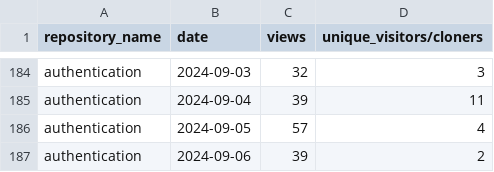
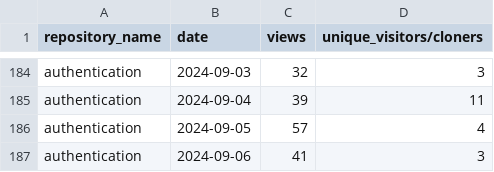
Before and after one commit to jpmorgan-payments/authentication, a CSV file: metrics/traffic-stats-sorted.csv, drawn as a sheet; only a part is shown, gaps mark what is left out.

```diff
--- a/metrics/traffic-stats-sorted.csv
+++ b/metrics/traffic-stats-sorted.csv
@@ -186,2 +186,2 @@ authentication,2024-09-04,39,11
 authentication,2024-09-05,57,4
-authentication,2024-09-06,39,2
+authentication,2024-09-06,41,3
```
Also changed, not shown: metrics/clone-stats-sorted.csv, metrics/clone-stats.csv, 3 other files.
